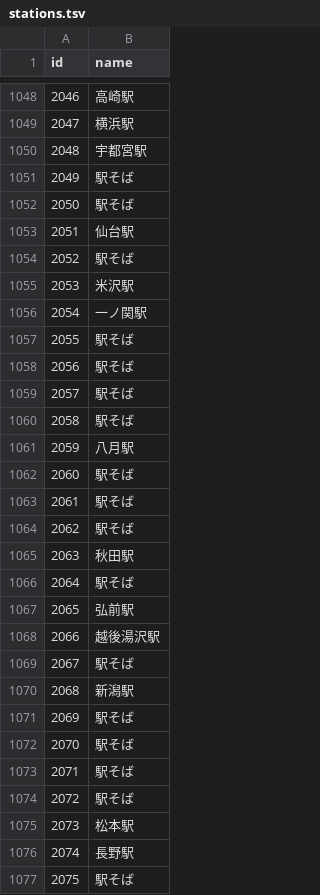
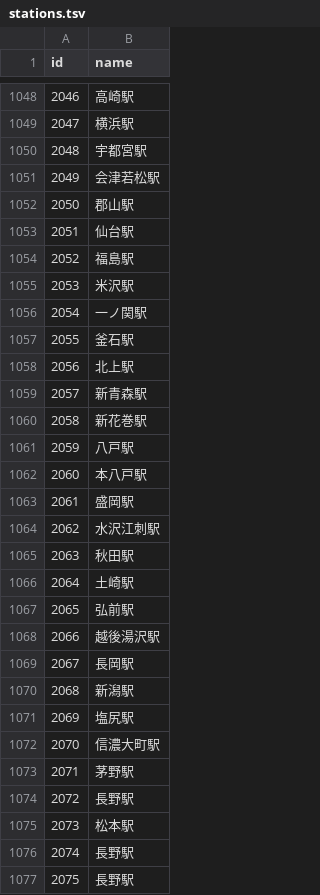
Before and after one commit to Dorian-Yuan/jr-railway150-stamps, a TSV file: data/stations.tsv, drawn as a sheet; only a part is shown, gaps mark what is left out; the diff covers the shown part only.

```diff
--- a/data/stations.tsv
+++ b/data/stations.tsv
@@ -1050,28 +1050,28 @@ id	name
 2048	宇都宮駅
-2049	駅そば
-2050	駅そば
+2049	会津若松駅
+2050	郡山駅
 2051	仙台駅
-2052	駅そば
+2052	福島駅
 2053	米沢駅
 2054	一ノ関駅
-2055	駅そば
-2056	駅そば
-2057	駅そば
-2058	駅そば
-2059	八月駅
-2060	駅そば
-2061	駅そば
-2062	駅そば
+2055	釜石駅
+2056	北上駅
+2057	新青森駅
+2058	新花巻駅
+2059	八戸駅
+2060	本八戸駅
+2061	盛岡駅
+2062	水沢江刺駅
 2063	秋田駅
-2064	駅そば
+2064	土崎駅
 2065	弘前駅
 2066	越後湯沢駅
-2067	駅そば
+2067	長岡駅
 2068	新潟駅
-2069	駅そば
-2070	駅そば
-2071	駅そば
-2072	駅そば
+2069	塩尻駅
+2070	信濃大町駅
+2071	茅野駅
+2072	長野駅
 2073	松本駅
 2074	長野駅
-2075	駅そば
+2075	長野駅
```
Also changed, not shown: 104 edited cells elsewhere in this file, 3 other files.
